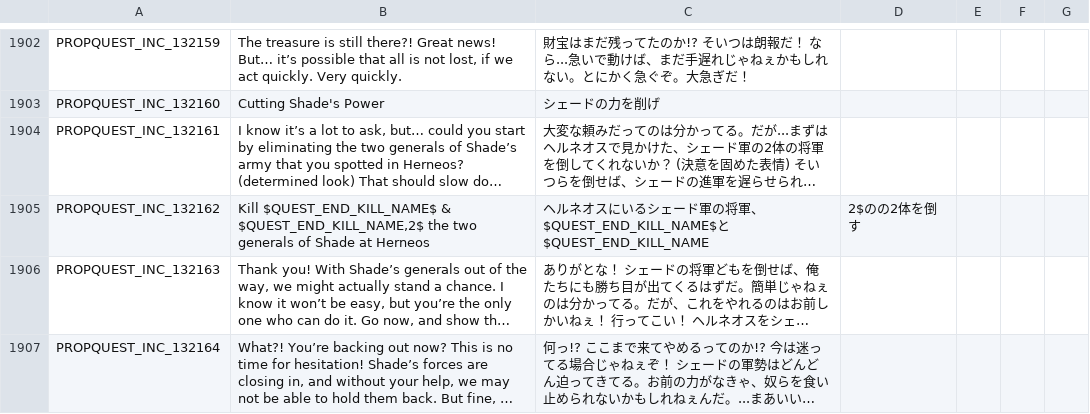
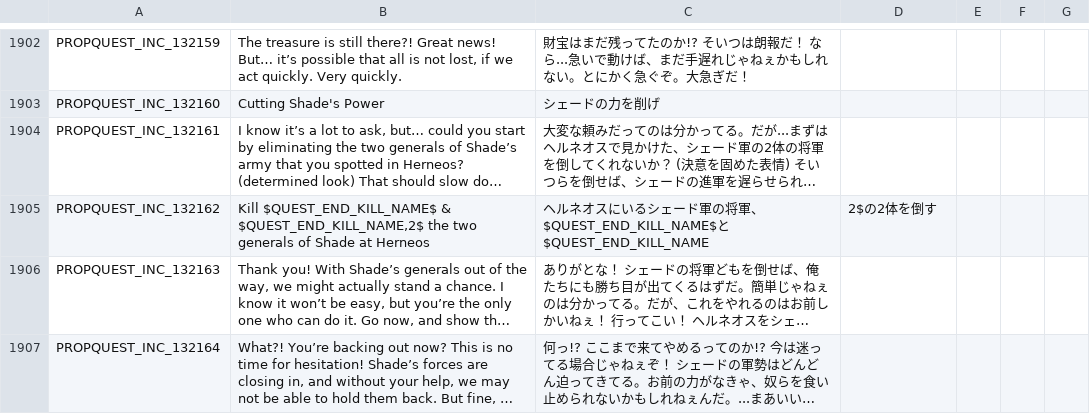
Before and after one commit to Farlighte/Flyff-Universe-Translations, a CSV file: Japanese/Quests.csv, drawn as a sheet; only a part is shown, gaps mark what is left out; long unchanged cells end in …; the diff names each change by its address in the sheet, - before the commit and + after, or states it on an @@ line.

Commit message:
Minor revisions わずかな修正漏れ

```diff
--- a/Japanese/Quests.csv
+++ b/Japanese/Quests.csv
-D1905: 2$のの2体を倒す
+D1905: 2$の2体を倒す
```
